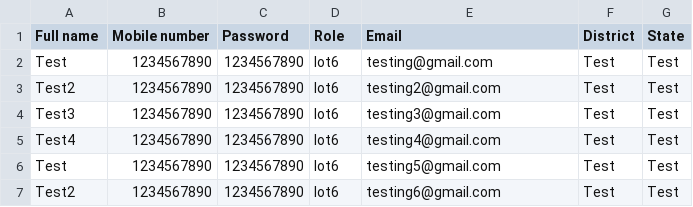
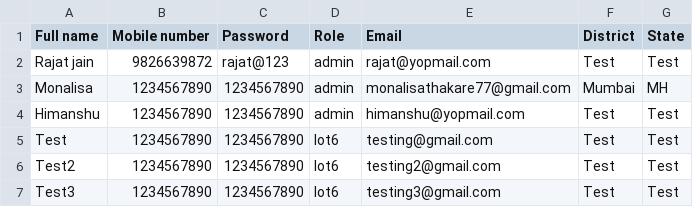
Before and after one commit to priority-technologies/IMP-Wealthcon, a CSV file: IMP-wealthcon-users.csv, drawn as a sheet; only a part is shown; the shorter side is filled out with more unchanged rows.

Commit message:
update on change to delete lot6 data

```diff
--- a/IMP-wealthcon-users.csv
+++ b/IMP-wealthcon-users.csv
@@ -1,2 +1,5 @@
 Full name,Mobile number,Password,Role,Email,District,State
+Rajat jain,9826639872,rajat@123,admin,rajat@yopmail.com,Test,Test
+Monalisa,1234567890,1234567890,admin,monalisathakare77@gmail.com,Mumbai,MH
+Himanshu,1234567890,1234567890,admin,himanshu@yopmail.com,Test,Test
 Test,1234567890,1234567890,lot6,testing@gmail.com,Test,Test
```
Also changed, not shown: 2 other files.
